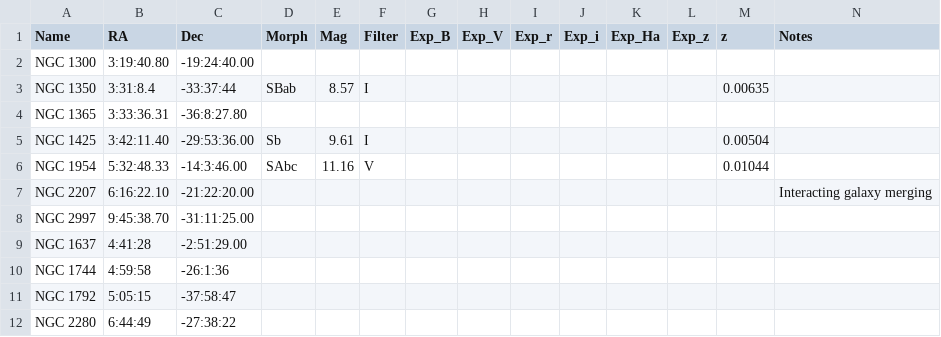
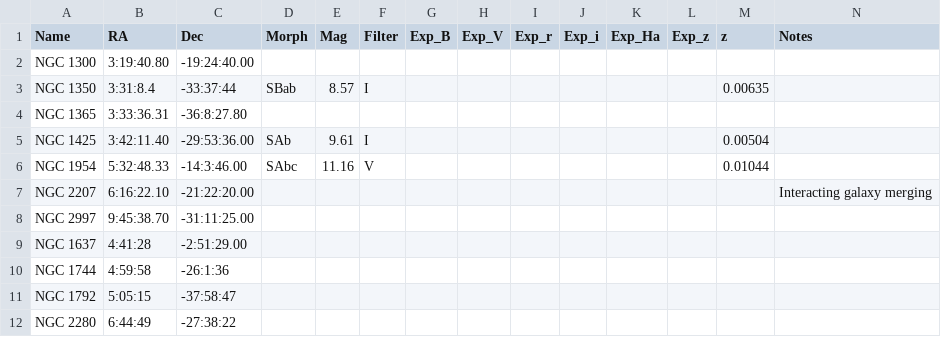
Before and after one commit to jhartke/LaSillaRepo2020, a CSV file: targets/backup_targets.csv, drawn as a sheet.

Commit message:
Update backup_targets.csv

```diff
--- a/targets/backup_targets.csv
+++ b/targets/backup_targets.csv
@@ -4,3 +4,3 @@ NGC 1350,3:31:8.4,-33:37:44,SBab,8.57,I,,,,,,,0.00635,
 NGC 1365,3:33:36.31,-36:8:27.80,,,,,,,,,,,
-NGC 1425,3:42:11.40,-29:53:36.00,Sb,9.61,I,,,,,,,0.00504,
+NGC 1425,3:42:11.40,-29:53:36.00,SAb,9.61,I,,,,,,,0.00504,
 NGC 1954,5:32:48.33,-14:3:46.00,SAbc,11.16,V,,,,,,,0.01044,
```
